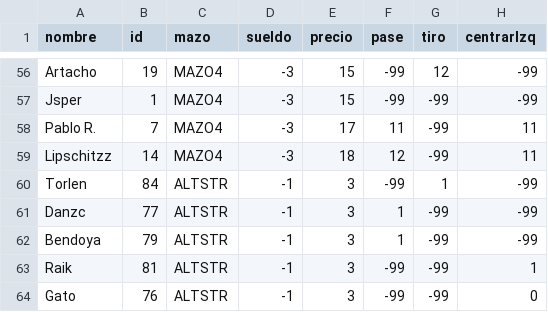
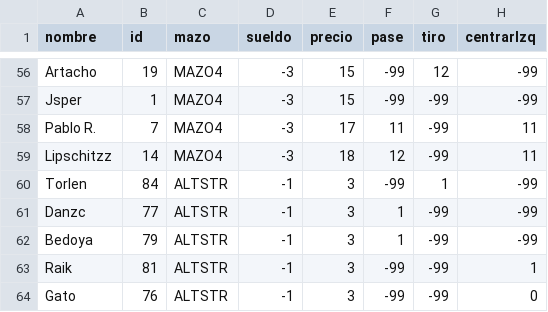
Before and after one commit to chumy/TOSCalc, a CSV file: src/assets/data/player_data_New.csv, drawn as a sheet; only a part is shown, gaps mark what is left out; the diff names each change by its address in the sheet, - before the commit and + after, or states it on an @@ line.

```diff
--- a/src/assets/data/player_data_New.csv
+++ b/src/assets/data/player_data_New.csv
-A62 (nombre): Bendoya
+A62 (nombre): Bedoya
```
Also changed, not shown: src/assets/data/patrocinadores_data.csv, 7 other files.
